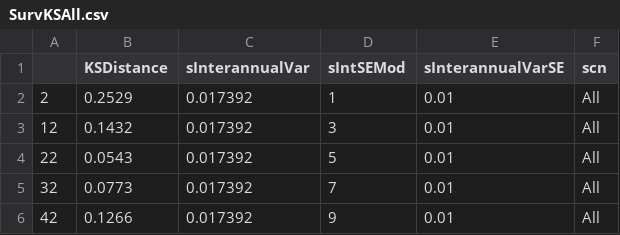
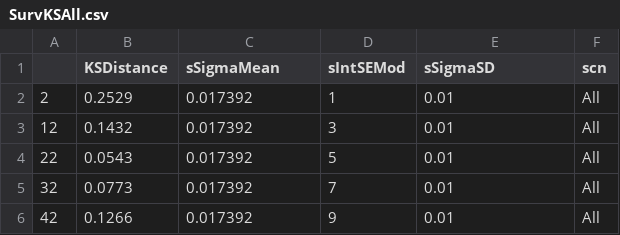
Before and after one commit to see24/CCOE-caribou-demo, a CSV file: tabs/SurvKSAll.csv, drawn as a sheet; only a part is shown.

```diff
--- a/tabs/SurvKSAll.csv
+++ b/tabs/SurvKSAll.csv
@@ -1,2 +1,2 @@
-"","KSDistance","sInterannualVar","sIntSEMod","sInterannualVarSE","scn"
+"","KSDistance","sSigmaMean","sIntSEMod","sSigmaSD","scn"
 "2",0.2529,0.017392,1,0.01,"All"
```
Also changed, not shown: tabs/RecKSAll.csv, 3 other files.
